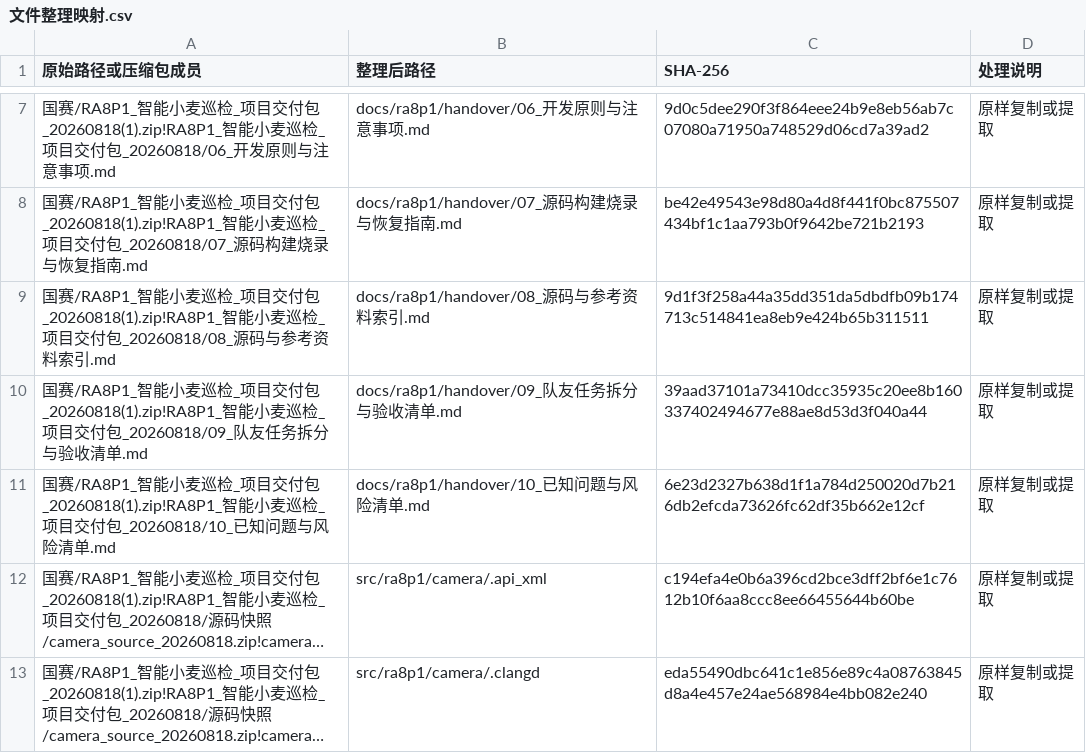
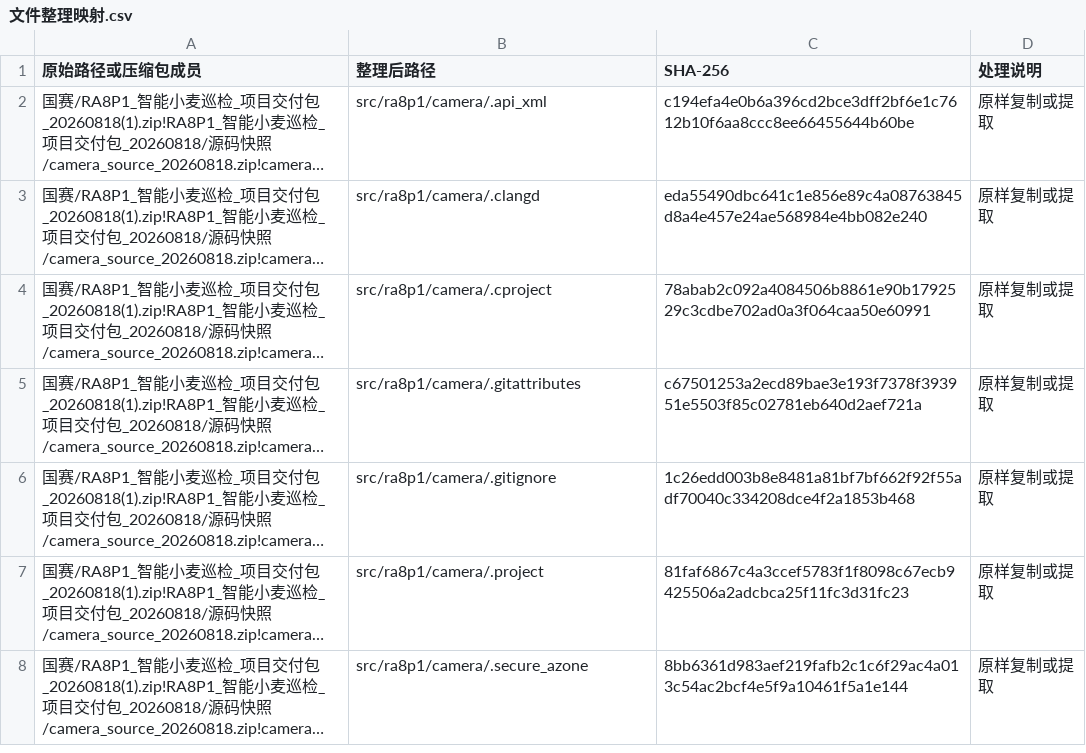
Before and after one commit to Bangyu-Hong/ra8p1-wheat-inspection, a CSV file: docs/文件整理映射.csv, drawn as a sheet; only a part is shown, gaps mark what is left out; the shorter side is filled out with more unchanged rows; long unchanged cells end in …; the diff covers the shown part only; the diff names each change by its address in the sheet, - before the commit and + after, or states it on an @@ line.

Commit message:
Remove development handover and debugging documentation

```diff
--- a/docs/文件整理映射.csv
+++ b/docs/文件整理映射.csv
-row 7: 国赛/RA8P1_智能小麦巡检_项目交付包_20260818(1).zip!RA8P1_智能小麦巡检_项目交付包_20260818/06_开发原则与注意事项.md | docs/ra8p1/handover/06_开发原则与注意事项.md | 9d0c5dee290f3f864eee24b9e8eb56ab7c07080a71950a748529d06cd7a39ad2 | 原样复制或提取
-row 8: 国赛/RA8P1_智能小麦巡检_项目交付包_20260818(1).zip!RA8P1_智能小麦巡检_项目交付包_20260818/07_源码构建烧录与恢复指南.md | docs/ra8p1/handover/07_源码构建烧录与恢复指南.md | be42e49543e98d80a4d8f441f0bc875507434bf1c1aa793b0f9642be721b2193 | 原样复制或提取
-row 9: 国赛/RA8P1_智能小麦巡检_项目交付包_20260818(1).zip!RA8P1_智能小麦巡检_项目交付包_20260818/08_源码与参考资料索引.md | docs/ra8p1/handover/08_源码与参考资料索引.md | 9d1f3f258a44a35dd351da5dbdfb09b174713c514841ea8eb9e424b65b311511 | 原样复制或提取
-row 10: 国赛/RA8P1_智能小麦巡检_项目交付包_20260818(1).zip!RA8P1_智能小麦巡检_项目交付包_20260818/09_队友任务拆分与验收清单.md | docs/ra8p1/handover/09_队友任务拆分与验收清单.md | 39aad37101a73410dcc35935c20ee8b160337402494677e88ae8d53d3f040a44 | 原样复制或提取
-row 11: 国赛/RA8P1_智能小麦巡检_项目交付包_20260818(1).zip!RA8P1_智能小麦巡检_项目交付包_20260818/10_已知问题与风险清单.md | docs/ra8p1/handover/10_已知问题与风险清单.md | 6e23d2327b638d1f1a784d250020d7b216db2efcda73626fc62df35b662e12cf | 原样复制或提取
```
Also changed, not shown: 9 removed rows elsewhere in this file, 24 other files.
